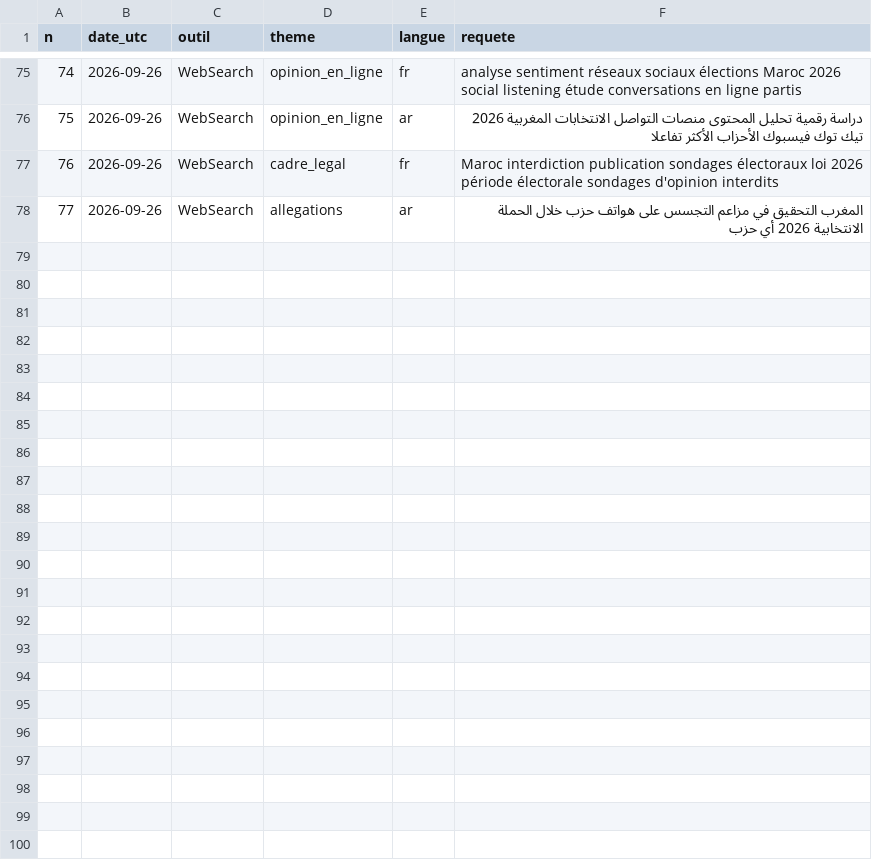
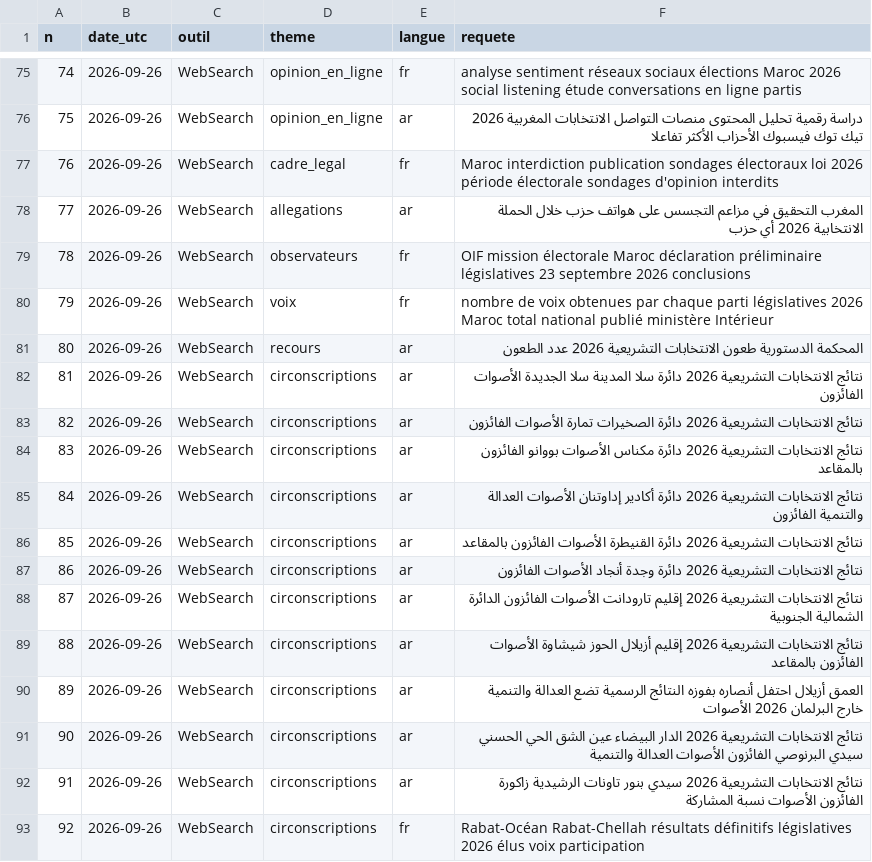
Before and after one commit to ader76/page, a CSV file: audit-elections-maroc-2026/data/recherches_documentaires_effectuees.csv, drawn as a sheet; only a part is shown, gaps mark what is left out.

```diff
--- a/audit-elections-maroc-2026/data/recherches_documentaires_effectuees.csv
+++ b/audit-elections-maroc-2026/data/recherches_documentaires_effectuees.csv
@@ -78 +78,16 @@ n,date_utc,outil,theme,langue,requete
 77,2026-09-26,WebSearch,allegations,ar,المغرب التحقيق في مزاعم التجسس على هواتف حزب خلال الحملة الانتخابية 2026 أي حزب
+78,2026-09-26,WebSearch,observateurs,fr,OIF mission électorale Maroc déclaration préliminaire législatives 23 septembre 2026 conclusions
+79,2026-09-26,WebSearch,voix,fr,nombre de voix obtenues par chaque parti législatives 2026 Maroc total national publié ministère Intérieur
+80,2026-09-26,WebSearch,recours,ar,المحكمة الدستورية طعون الانتخابات التشريعية 2026 عدد الطعون
+81,2026-09-26,WebSearch,circonscriptions,ar,نتائج الانتخابات التشريعية 2026 دائرة سلا المدينة سلا الجديدة الأصوات الفائزون
+82,2026-09-26,WebSearch,circonscriptions,ar,نتائج الانتخابات التشريعية 2026 دائرة الصخيرات تمارة الأصوات الفائزون
+83,2026-09-26,WebSearch,circonscriptions,ar,نتائج الانتخابات التشريعية 2026 دائرة مكناس الأصوات بووانو الفائزون بالمقاعد
+84,2026-09-26,WebSearch,circonscriptions,ar,نتائج الانتخابات التشريعية 2026 دائرة أكادير إداوتنان الأصوات العدالة والتنمية الفائزون
+85,2026-09-26,WebSearch,circonscriptions,ar,نتائج الانتخابات التشريعية 2026 دائرة القنيطرة الأصوات الفائزون بالمقاعد
+86,2026-09-26,WebSearch,circonscriptions,ar,نتائج الانتخابات التشريعية 2026 دائرة وجدة أنجاد الأصوات الفائزون
+87,2026-09-26,WebSearch,circonscriptions,ar,نتائج الانتخابات التشريعية 2026 إقليم تارودانت الأصوات الفائزون الدائرة الشمالية الجنوبية
+88,2026-09-26,WebSearch,circonscriptions,ar,نتائج الانتخابات التشريعية 2026 إقليم أزيلال الحوز شيشاوة الأصوات الفائزون بالمقاعد
+89,2026-09-26,WebSearch,circonscriptions,ar,العمق أزيلال احتفل أنصاره بفوزه النتائج الرسمية تضع العدالة والتنمية خارج البرلمان 2026 الأصوات
+90,2026-09-26,WebSearch,circonscriptions,ar,نتائج الانتخابات التشريعية 2026 الدار البيضاء عين الشق الحي الحسني سيدي البرنوصي الفائزون الأصوات العدالة والتنمية
+91,2026-09-26,WebSearch,circonscriptions,ar,نتائج الانتخابات التشريعية 2026 سيدي بنور تاونات الرشيدية زاكورة الفائزون الأصوات نسبة المشاركة
+92,2026-09-26,WebSearch,circonscriptions,fr,Rabat-Océan Rabat-Chellah résultats définitifs législatives 2026 élus voix participation
```
Also changed, not shown: audit-elections-maroc-2026/data/acces_plateformes.csv, 9 other files.
